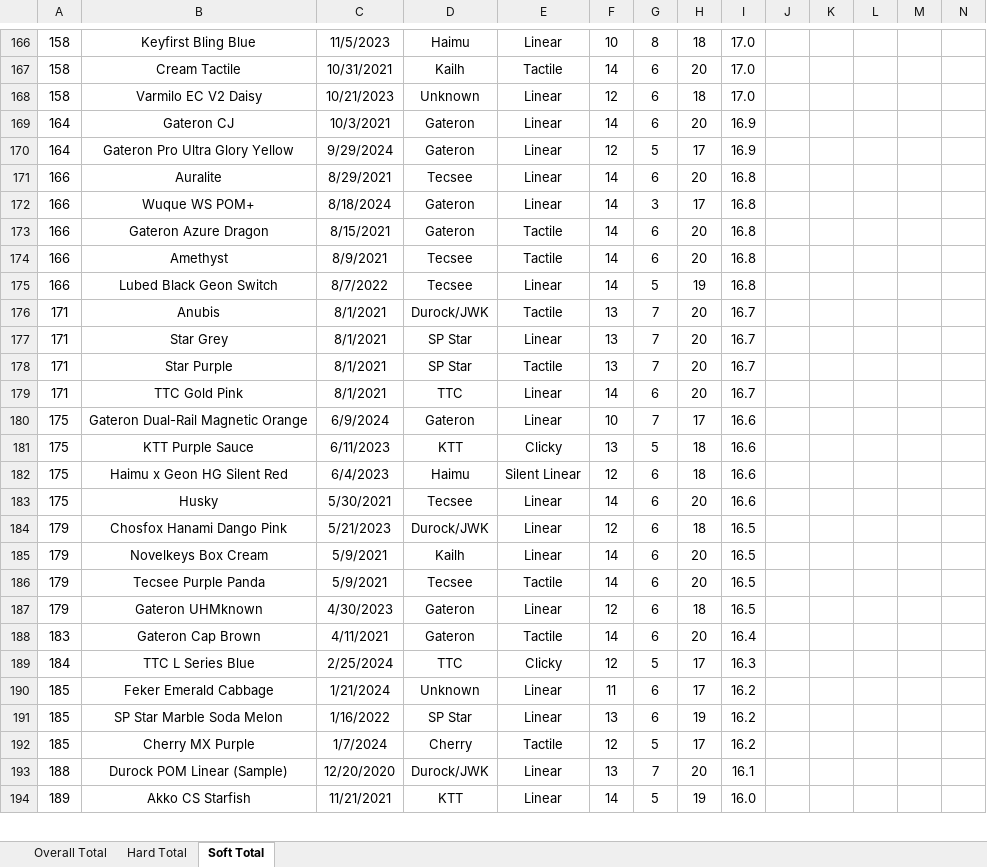
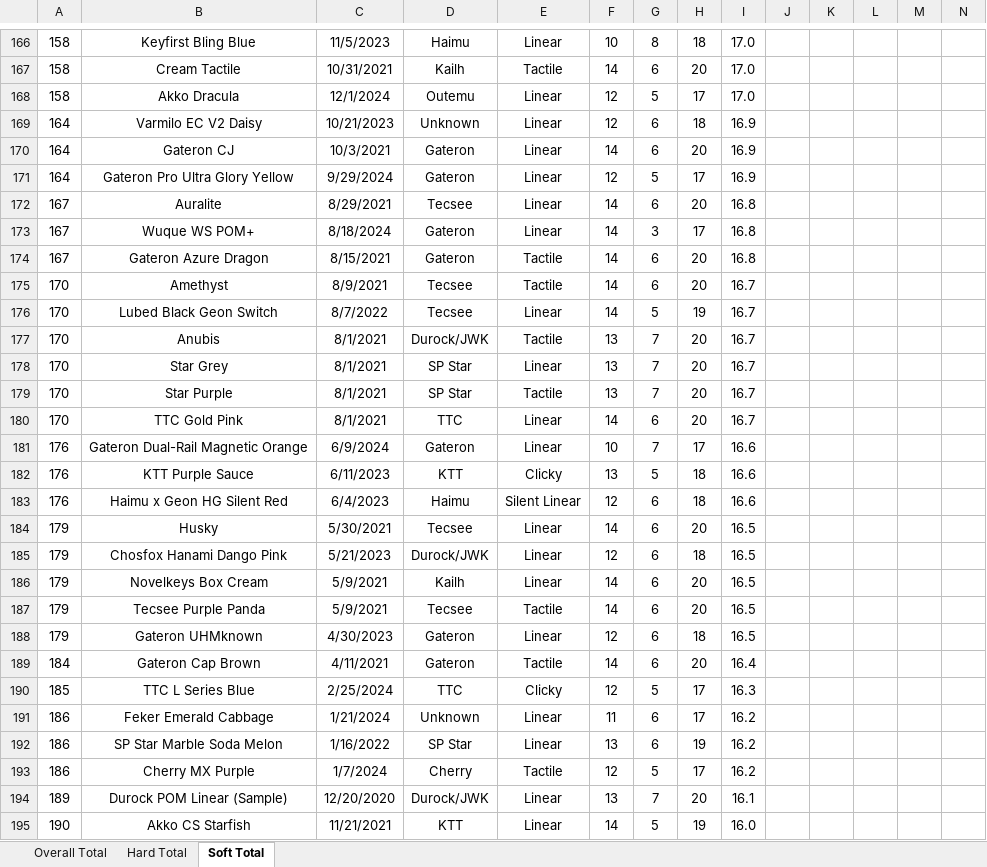
Before and after one commit to ThereminGoat/switch-scores, an Excel workbook: 1-Composite Score Sheet.xlsx, sheet Soft Total, drawn as a sheet; only a part is shown, gaps mark what is left out; values as stored, in another font and other column widths than the file's, no borders; charts and pictures not drawn; addresses are those after the commit; rows hold the shown columns only; the diff covers the shown part only; the diff names each change by its address in the sheet, - before the commit and + after, or states it on an @@ line.

```diff
--- a/1-Composite Score Sheet.xlsx (sheet Soft Total)
+++ b/1-Composite Score Sheet.xlsx (sheet Soft Total)
+row 168: 158 | Akko Dracula | 12/1/2024 | Outemu | Linear | 12 | 5 | 17 | 17.0
-A169: 158
+A169: 164
-I169: 17.0
+I169: 16.9
-A172:A174: 166
+A172:A174: 167
-A175:A176: 166
+A175:A176: 170
-I175:I176: 16.8
+I175:I176: 16.7
-A177:A180: 171
+A177:A180: 170
-A181:A183: 175
+A181:A183: 176
-A184: 175
+A184: 179
-I184: 16.6
+I184: 16.5
-A189: 183
+A189: 184
-A190: 184
+A190: 185
-A191:A193: 185
+A191:A193: 186
-A194: 188
+A194: 189
-A195: 189
+A195: 190
```
Also changed, not shown: 12 added rows, 9 removed rows and 489 edited cells elsewhere in this sheet, sheet Overall Total, sheet Hard Total, formulas that keep their value, 5 other files.
